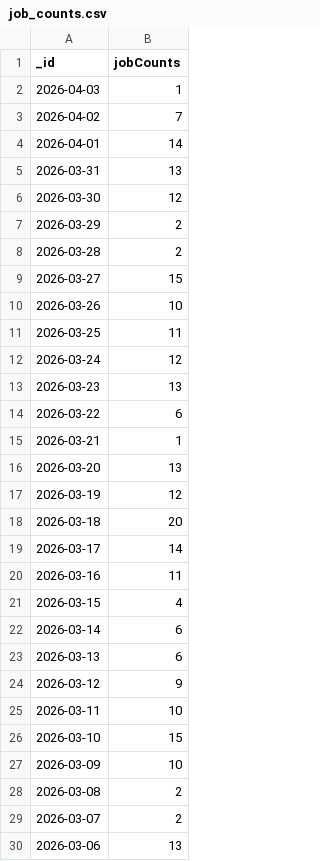
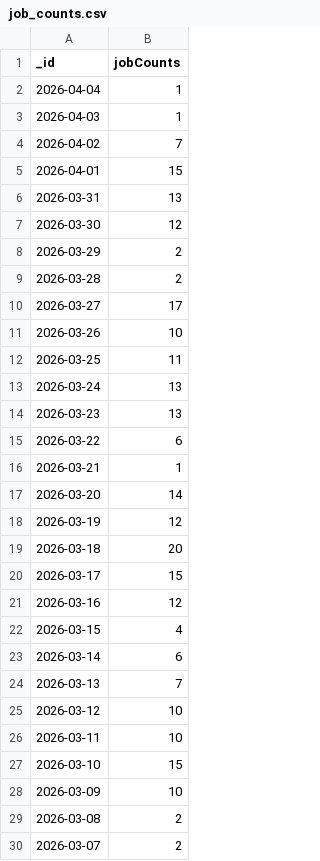
Before and after one commit to Phamminh2012/Data-Engineering-project, a CSV file: dags/job_counts.csv, drawn as a sheet; only a part is shown; the shorter side is filled out with more unchanged rows; the diff covers the shown part only.

```diff
--- a/dags/job_counts.csv
+++ b/dags/job_counts.csv
@@ -1,5 +1,6 @@
 _id,jobCounts
+2026-04-04,1
 2026-04-03,1
 2026-04-02,7
-2026-04-01,14
+2026-04-01,15
 2026-03-31,13
@@ -8,6 +9,6 @@ _id,jobCounts
 2026-03-28,2
-2026-03-27,15
+2026-03-27,17
 2026-03-26,10
 2026-03-25,11
-2026-03-24,12
+2026-03-24,13
 2026-03-23,13
@@ -15,11 +16,11 @@ _id,jobCounts
 2026-03-21,1
-2026-03-20,13
+2026-03-20,14
 2026-03-19,12
 2026-03-18,20
-2026-03-17,14
-2026-03-16,11
+2026-03-17,15
+2026-03-16,12
 2026-03-15,4
 2026-03-14,6
-2026-03-13,6
-2026-03-12,9
+2026-03-13,7
+2026-03-12,10
 2026-03-11,10
```
Also changed, not shown: 1 edited cell elsewhere in this file, dags/CoefficeintReport.csv, dags/job_description_word_freq.csv, 4 other files.
